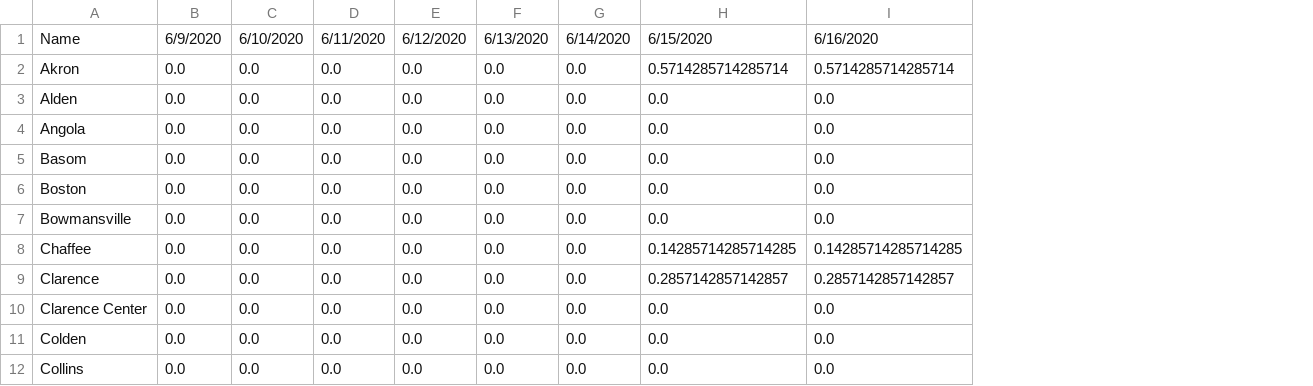
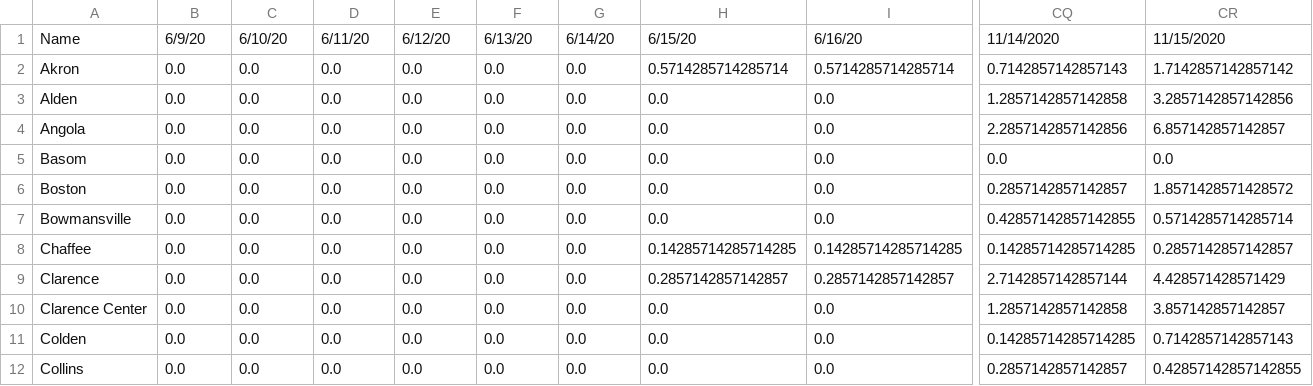
Before and after one commit to ericoliverio/covid_site, a CSV file: diff_avg.csv, drawn as a sheet; only a part is shown, gaps mark what is left out; the diff covers the shown part only; the diff names each change by its address in the sheet, - before the commit and + after, or states it on an @@ line.

Commit message:
11/16 data

```diff
--- a/diff_avg.csv
+++ b/diff_avg.csv
+column CQ, rows 1-12: 11/14/2020 | 0.7142857142857143 | 1.2857142857142858 | 2.2857142857142856 | 0.0 | 0.2857142857142857 | 0.42857142857142855 | 0.14285714285714285 | 2.7142857142857144 | 1.2857142857142858 | 0.14285714285714285 | 0.2857142857142857
+column CR, rows 1-12: 11/15/2020 | 1.7142857142857142 | 3.2857142857142856 | 6.857142857142857 | 0.0 | 1.8571428571428572 | 0.5714285714285714 | 0.2857142857142857 | 4.428571428571429 | 3.857142857142857 | 0.7142857142857143 | 0.42857142857142855
-B1: 6/9/2020
+B1: 6/9/20
-C1: 6/10/2020
+C1: 6/10/20
-D1: 6/11/2020
+D1: 6/11/20
-E1: 6/12/2020
+E1: 6/12/20
-F1: 6/13/2020
+F1: 6/13/20
-G1: 6/14/2020
+G1: 6/14/20
-H1: 6/15/2020
+H1: 6/15/20
-I1: 6/16/2020
+I1: 6/16/20
```
Also changed, not shown: 85 edited cells elsewhere in this file, daily_report.csv, erie_diff.csv, 3 other files.
